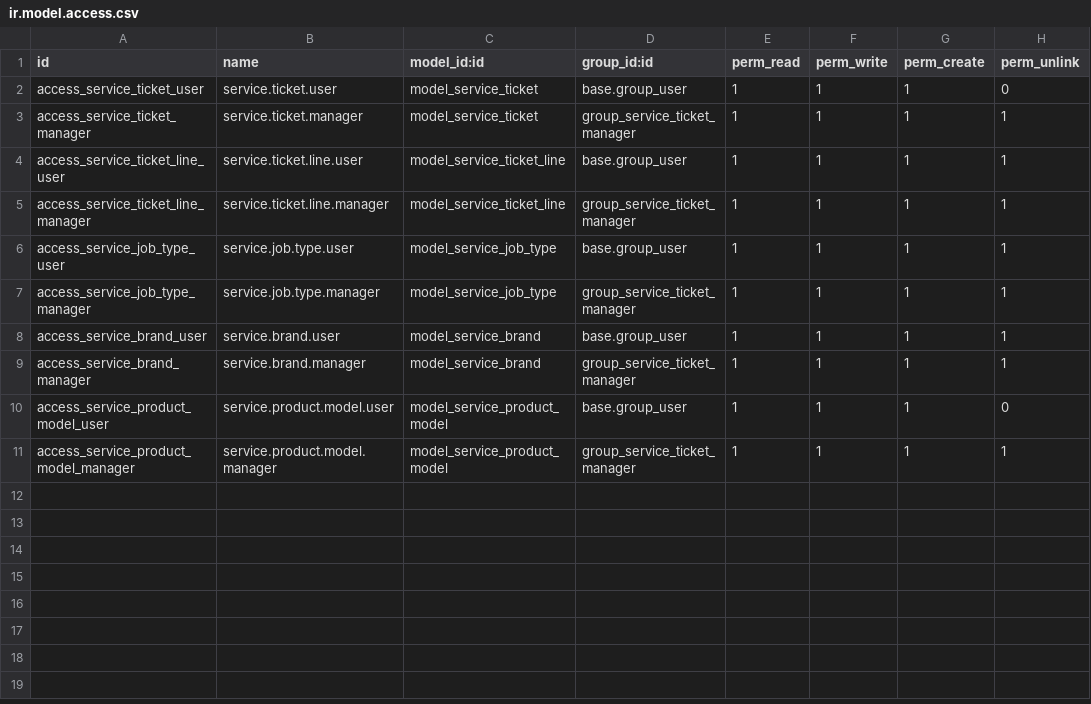
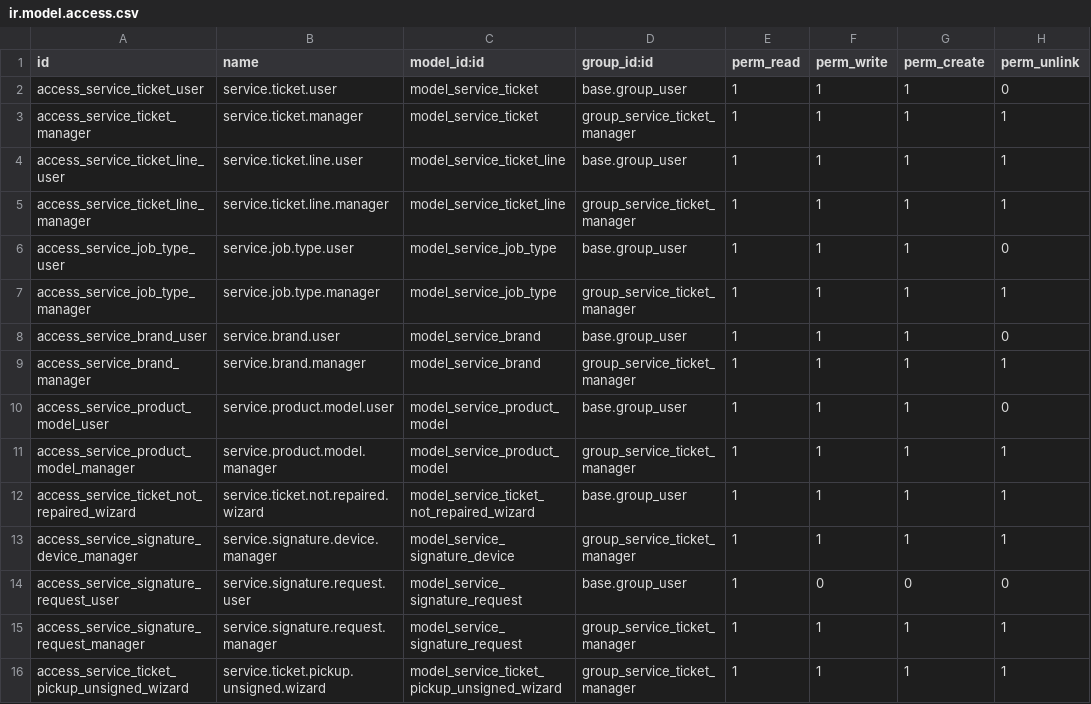
Before and after one commit to efstathiosvoulgaris/Odoo19-Community-Modules, a CSV file: repair_shop_tickets/security/ir.model.access.csv, drawn as a sheet.

```diff
--- a/repair_shop_tickets/security/ir.model.access.csv
+++ b/repair_shop_tickets/security/ir.model.access.csv
@@ -5,5 +5,5 @@ access_service_ticket_line_user,service.ticket.line.user,model_service_ticket_li
 access_service_ticket_line_manager,service.ticket.line.manager,model_service_ticket_line,group_service_ticket_manager,1,1,1,1
-access_service_job_type_user,service.job.type.user,model_service_job_type,base.group_user,1,1,1,1
+access_service_job_type_user,service.job.type.user,model_service_job_type,base.group_user,1,1,1,0
 access_service_job_type_manager,service.job.type.manager,model_service_job_type,group_service_ticket_manager,1,1,1,1
-access_service_brand_user,service.brand.user,model_service_brand,base.group_user,1,1,1,1
+access_service_brand_user,service.brand.user,model_service_brand,base.group_user,1,1,1,0
 access_service_brand_manager,service.brand.manager,model_service_brand,group_service_ticket_manager,1,1,1,1
@@ -11 +11,6 @@ access_service_product_model_user,service.product.model.user,model_service_produ
 access_service_product_model_manager,service.product.model.manager,model_service_product_model,group_service_ticket_manager,1,1,1,1
+access_service_ticket_not_repaired_wizard,service.ticket.not.repaired.wizard,model_service_ticket_not_repaired_wizard,base.group_user,1,1,1,1
+access_service_signature_device_manager,service.signature.device.manager,model_service_signature_device,group_service_ticket_manager,1,1,1,1
+access_service_signature_request_user,service.signature.request.user,model_service_signature_request,base.group_user,1,0,0,0
+access_service_signature_request_manager,service.signature.request.manager,model_service_signature_request,group_service_ticket_manager,1,1,1,1
+access_service_ticket_pickup_unsigned_wizard,service.ticket.pickup.unsigned.wizard,model_service_ticket_pickup_unsigned_wizard,group_service_ticket_manager,1,1,1,1
```
Also changed, not shown: 31 other files.
